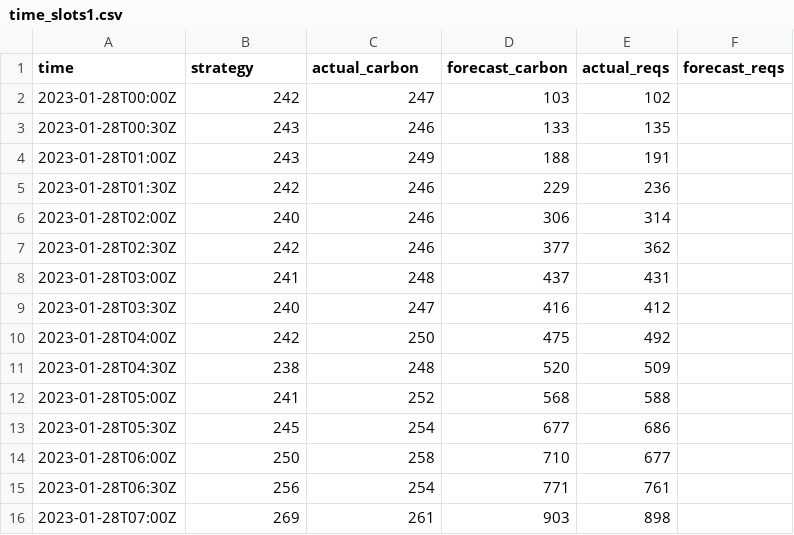
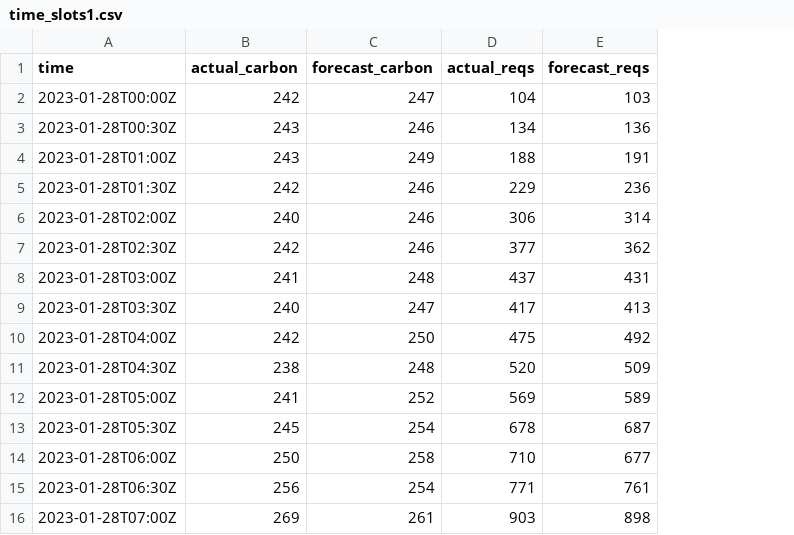
Before and after one commit to di-unipi-socc/carbonstat, a CSV file: carbostate/ortools/time_slots1.csv, drawn as a sheet; only a part is shown; removed rows and columns are numbered as before the commit, all else as after; the diff covers the shown part only; the diff names each change by its address in the sheet, - before the commit and + after, or states it on an @@ line.

```diff
--- a/carbostate/ortools/time_slots1.csv
+++ b/carbostate/ortools/time_slots1.csv
-column D (forecast_carbon), rows 2-16: 103 | 133 | 188 | 229 | 306 | 377 | 437 | 416 | 475 | 520 | 568 | 677 | 710 | 771 | 903
-B1: strategy
+B1: actual_carbon
-C1: actual_carbon
+C1: forecast_carbon
-D2 (actual_reqs): 102
+D2 (actual_reqs): 104
-E2 (forecast_reqs): (empty)
+E2 (forecast_reqs): 103
-D3 (actual_reqs): 135
+D3 (actual_reqs): 134
-E3 (forecast_reqs): (empty)
+E3 (forecast_reqs): 136
-D4 (actual_reqs): 191
+D4 (actual_reqs): 188
-E4 (forecast_reqs): (empty)
+E4 (forecast_reqs): 191
-D5 (actual_reqs): 236
+D5 (actual_reqs): 229
-E5 (forecast_reqs): (empty)
+E5 (forecast_reqs): 236
-D6 (actual_reqs): 314
+D6 (actual_reqs): 306
-E6 (forecast_reqs): (empty)
+E6 (forecast_reqs): 314
-D7 (actual_reqs): 362
+D7 (actual_reqs): 377
-E7 (forecast_reqs): (empty)
+E7 (forecast_reqs): 362
-D8 (actual_reqs): 431
+D8 (actual_reqs): 437
-E8 (forecast_reqs): (empty)
+E8 (forecast_reqs): 431
-D9 (actual_reqs): 412
+D9 (actual_reqs): 417
-E9 (forecast_reqs): (empty)
+E9 (forecast_reqs): 413
-D10 (actual_reqs): 492
+D10 (actual_reqs): 475
-E10 (forecast_reqs): (empty)
+E10 (forecast_reqs): 492
-D11 (actual_reqs): 509
+D11 (actual_reqs): 520
-E11 (forecast_reqs): (empty)
+E11 (forecast_reqs): 509
-D12 (actual_reqs): 588
+D12 (actual_reqs): 569
-E12 (forecast_reqs): (empty)
+E12 (forecast_reqs): 589
-D13 (actual_reqs): 686
+D13 (actual_reqs): 678
-E13 (forecast_reqs): (empty)
+E13 (forecast_reqs): 687
-D14 (actual_reqs): 677
+D14 (actual_reqs): 710
-E14 (forecast_reqs): (empty)
+E14 (forecast_reqs): 677
-D15 (actual_reqs): 761
+D15 (actual_reqs): 771
-E15 (forecast_reqs): (empty)
+E15 (forecast_reqs): 761
-D16 (actual_reqs): 898
+D16 (actual_reqs): 903
-E16 (forecast_reqs): (empty)
+E16 (forecast_reqs): 898
```
Also changed, not shown: 66 edited cells elsewhere in this file, carbostate/ortools/time_slots.csv, 2 other files.
